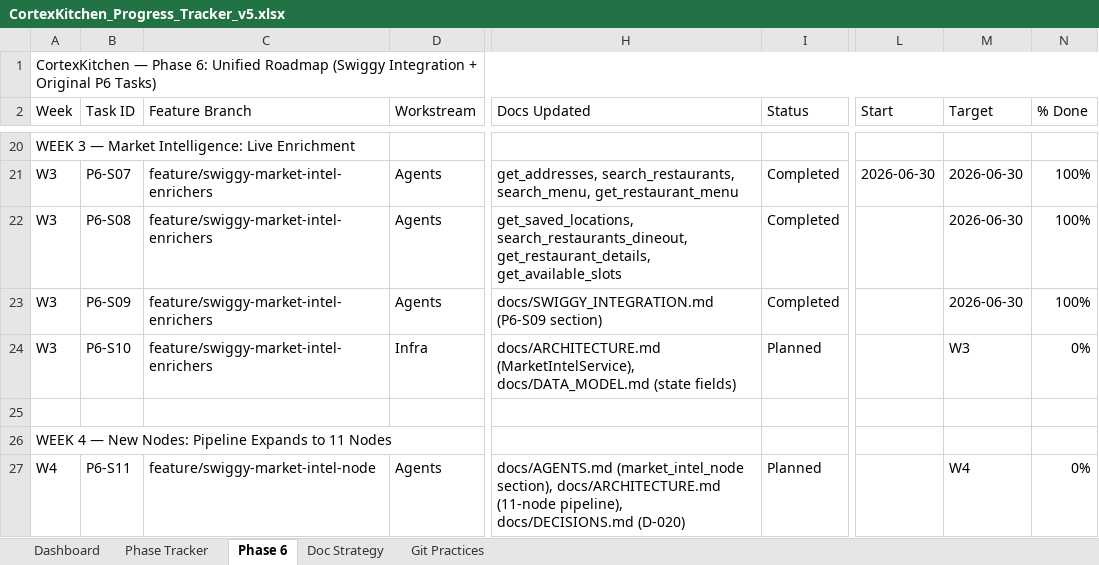
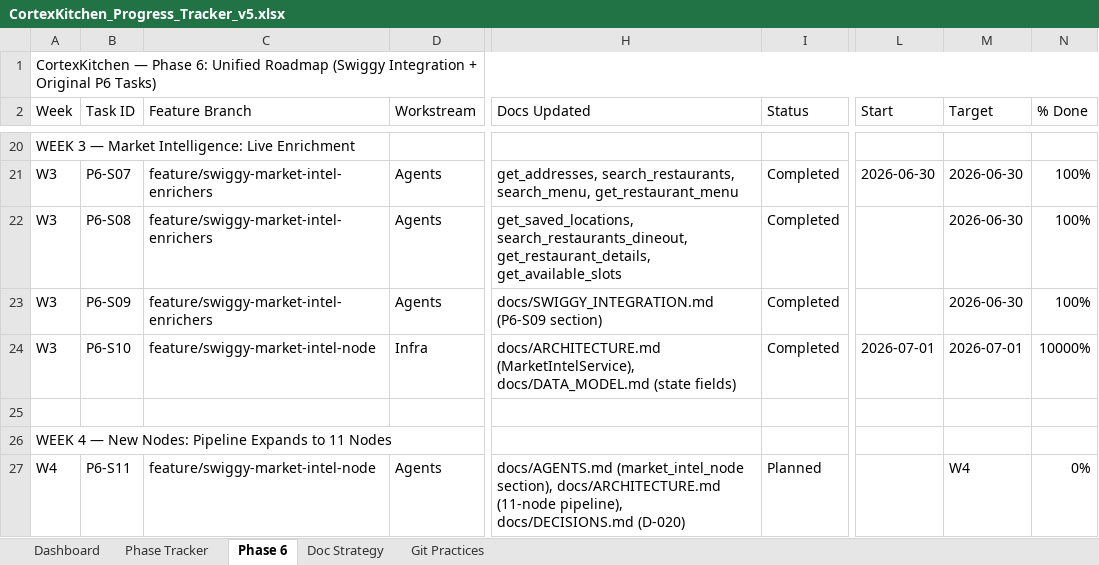
Before and after one commit to anoushka45/cortexkitchen, an Excel workbook: CortexKitchen_Progress_Tracker_v5.xlsx, sheet Phase 6, drawn as a sheet; only a part is shown, gaps mark what is left out; values as stored, in another font and other column widths than the file's, no cell formats; the diff names each change by its address in the sheet, - before the commit and + after, or states it on an @@ line.

Commit message:
feat(P6-S10): MarketIntelService + 8 new OrchestratorState enrichment fields
- Adds 8 Annotated[Optional[Dict], keep_last] fields to OrchestratorState:
  swiggy_competitor_context, swiggy_occupancy_context,
  swiggy_procurement_options, swiggy_delivery_signal (enricher outputs);
  market_intel_output, dineout_manager_output (node outputs);
  market_intel_assumptions, dineout_manager_assumptions (for diffs 5+6)
- Creates MarketIntelService: runs all 3 enrichers concurrently via
  asyncio.gather, assembles market_intel_output summary dict, fails open
- make_initial_state() updated with all 8 new fields defaulting to None

```diff
--- a/CortexKitchen_Progress_Tracker_v5.xlsx (sheet Phase 6)
+++ b/CortexKitchen_Progress_Tracker_v5.xlsx (sheet Phase 6)
-C24 (Feature Branch): feature/swiggy-market-intel-enrichers
+C24 (Feature Branch): feature/swiggy-market-intel-node
-I24 (Status): Planned
+I24 (Status): Completed
-L24 (Start): (empty)
+L24 (Start): 2026-07-01
-M24 (Target): W3
+M24 (Target): 2026-07-01
-N24 (% Done): 0%
+N24 (% Done): 10000%
```
Also changed, not shown: cell formats, 3 other files.
